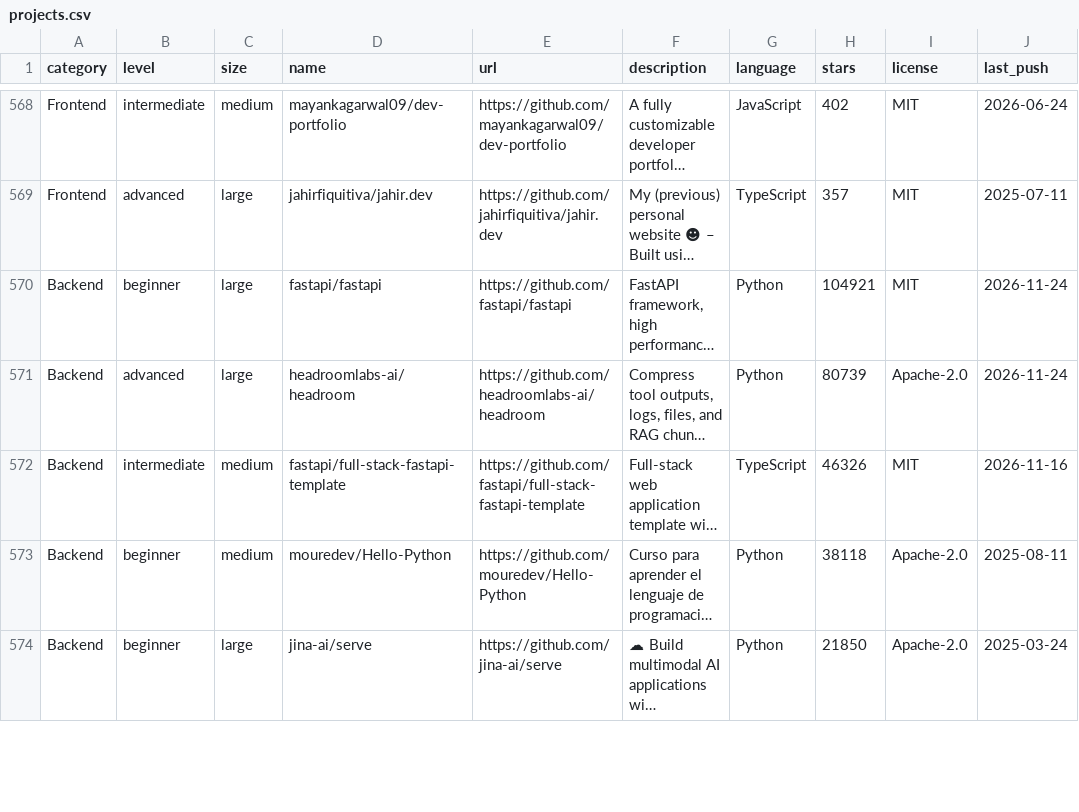
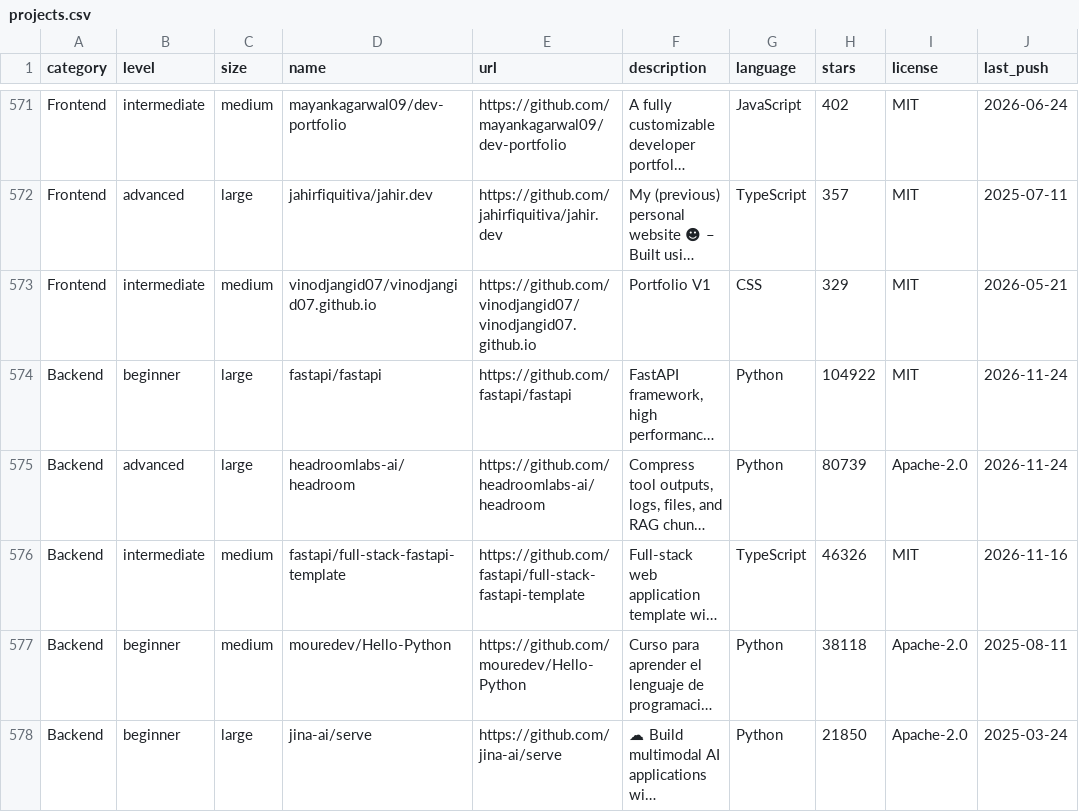
Before and after one commit to ArAryan1314/dev-projects-index, a CSV file: data/projects.csv, drawn as a sheet; only a part is shown, gaps mark what is left out; long unchanged cells end in …; addresses are those after the commit; the diff covers the shown part only; the diff names each change by its address in the sheet, - before the commit and + after, or states it on an @@ line.

```diff
--- a/data/projects.csv
+++ b/data/projects.csv
+row 573: Frontend | intermediate | medium | vinodjangid07/vinodjangid07.github.io | https://github.com/vinodjangid07/vinodjangid07.github.io | Portfolio V1 | CSS | 329 | MIT | 2026-05-21
-H574 (stars): 104921
+H574 (stars): 104922
```
Also changed, not shown: 7 added rows, 1 removed row, 6 moved rows and 25 edited cells elsewhere in this file, data/creators.csv, 3 other files.
